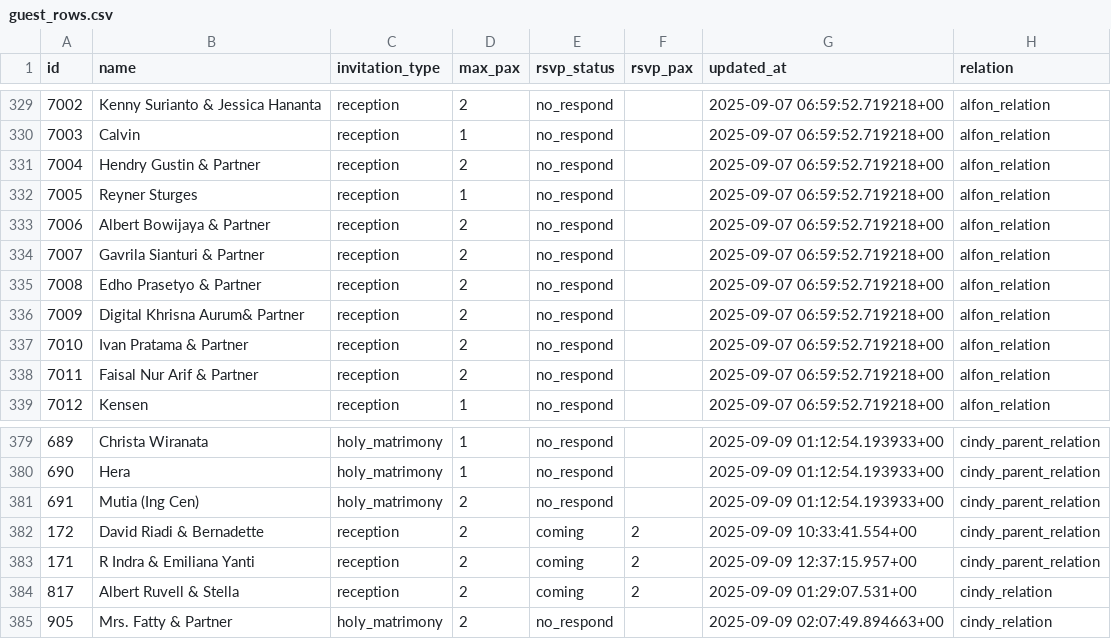
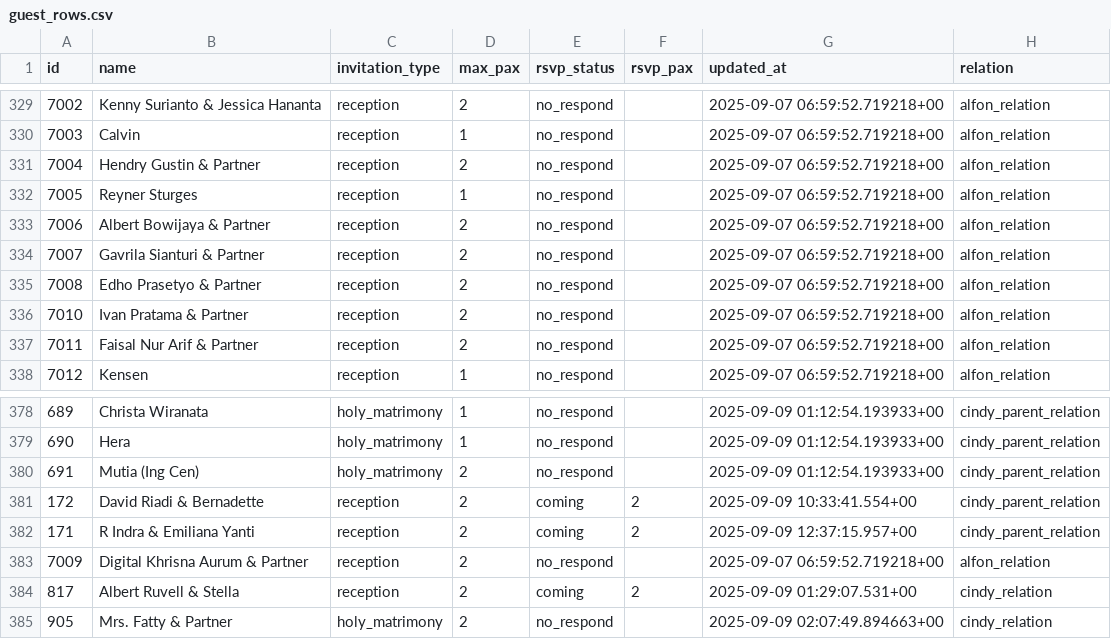
Before and after one commit to alfonski/wed-guest-helper, a CSV file: guest_rows.csv, drawn as a sheet; only a part is shown, gaps mark what is left out; removed rows and columns are numbered as before the commit, all else as after; the diff names each change by its address in the sheet, - before the commit and + after, or states it on an @@ line.

```diff
--- a/guest_rows.csv
+++ b/guest_rows.csv
-row 336: 7009 | Digital Khrisna Aurum& Partner | reception | 2 | no_respond |  | 2025-09-07 06:59:52.719218+00 | alfon_relation
+row 383: 7009 | Digital Khrisna Aurum & Partner | reception | 2 | no_respond |  | 2025-09-07 06:59:52.719218+00 | alfon_relation
```
